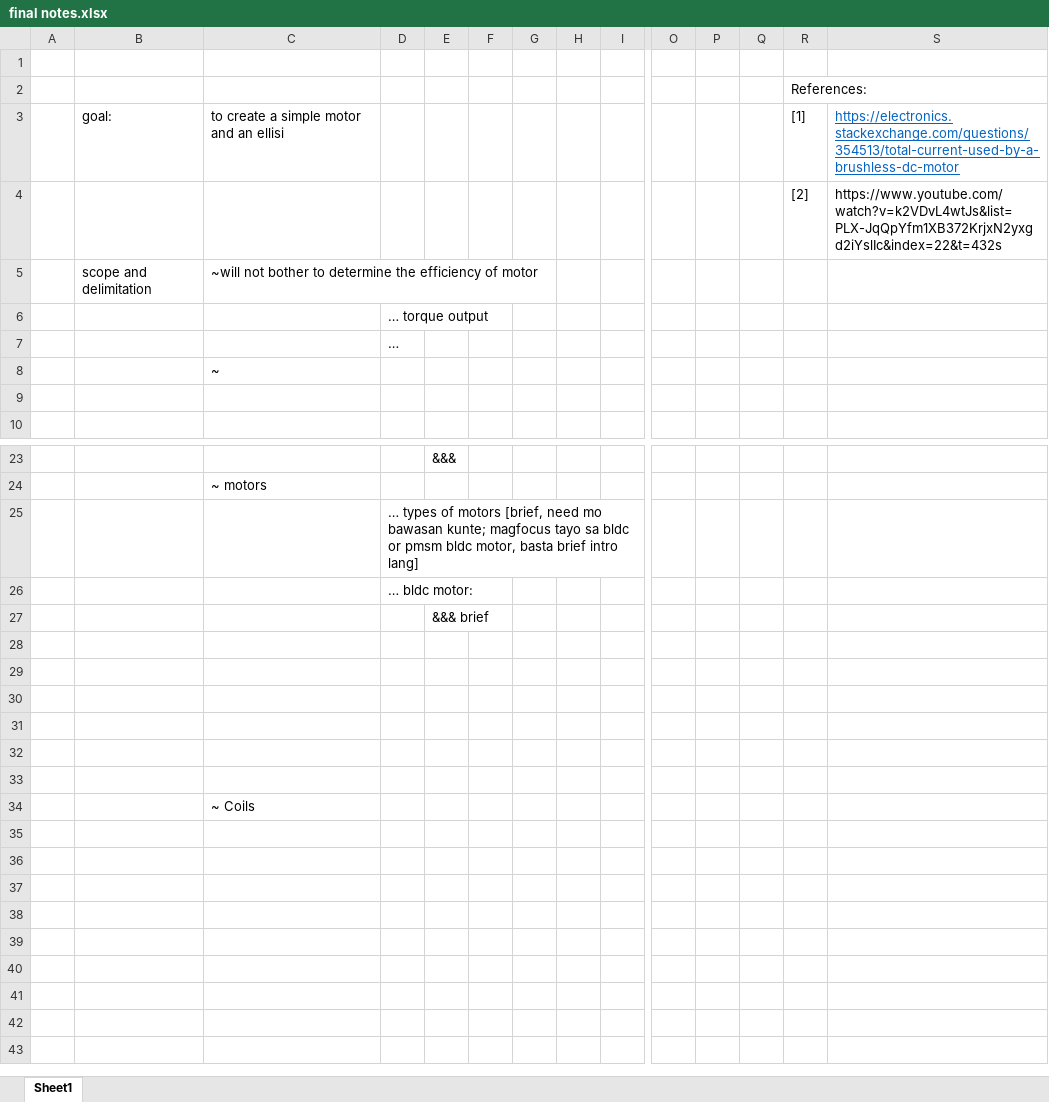
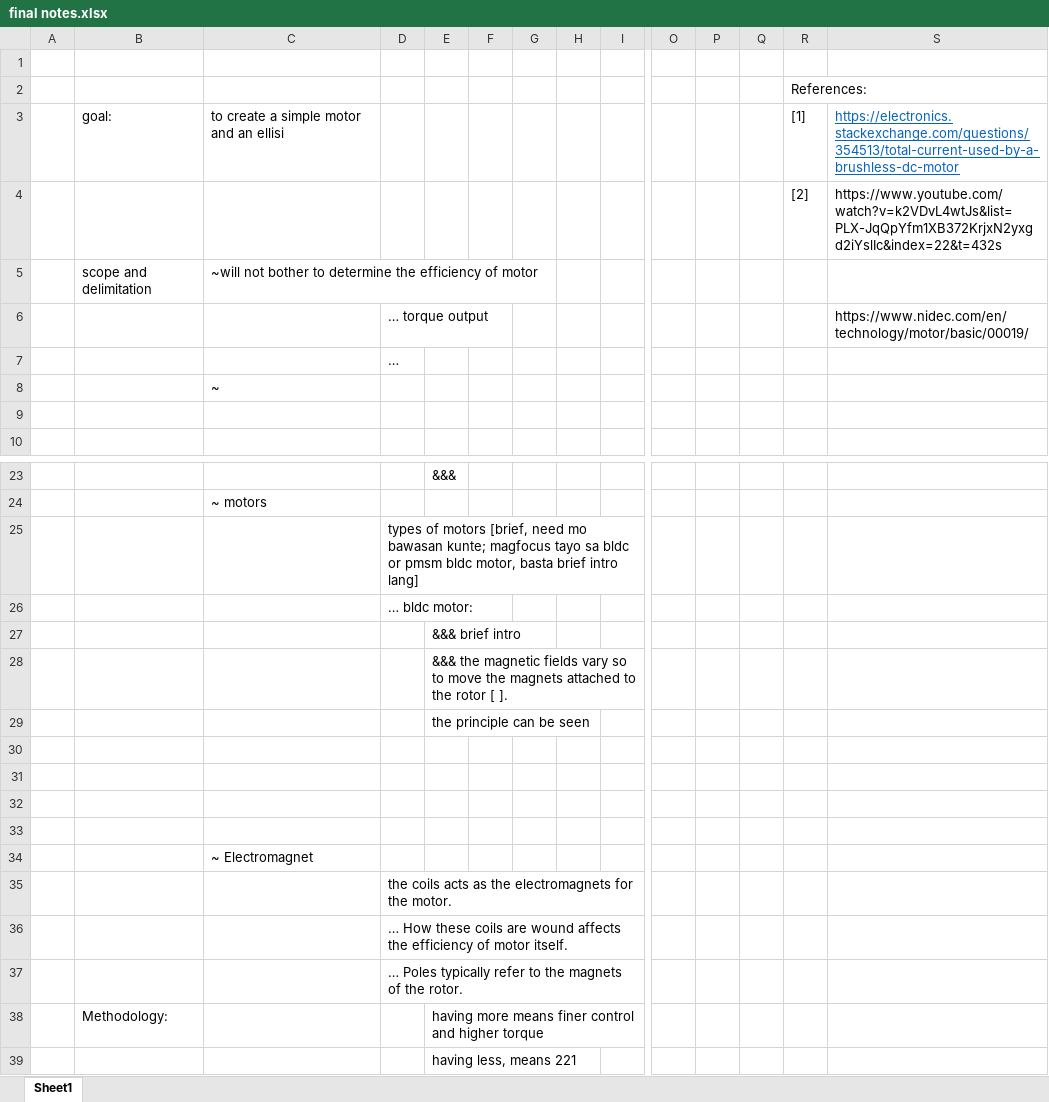
Before and after one commit to Jeo0/generotr, an Excel workbook: Documentations/final notes.xlsx, sheet Sheet1, drawn as a sheet; only a part is shown, gaps mark what is left out; values as stored, in another font and other column widths than the file's, no borders; removed rows and columns are numbered as before the commit, all else as after; rows hold the shown columns only; the diff names each change by its address in the sheet, - before the commit and + after, or states it on an @@ line.

```diff
--- a/Documentations/final notes.xlsx (sheet Sheet1)
+++ b/Documentations/final notes.xlsx (sheet Sheet1)
-S6: (empty)
+S6: https://www.nidec.com/en/technology/motor/basic/00019/
-D25: … types of…
+D25: types of…
-E27: &&& brief
+E27: &&& brief intro
+row 28:  |  |  |  | &&& the magnetic fields vary so to move the magnets attached to the rotor [ ].
+row 29:  |  |  |  | the principle can be seen
-row 32: (empty)
-row 33: (empty)
-C34: ~ Coils
+C34: ~ Electromagnet
+row 35:  |  |  | the coils acts as the electromagnets for the motor.
+row 36:  |  |  | … How these coils are wound affects the efficiency of motor itself.
+row 37:  |  |  | … Poles typically refer to the magnets of the rotor.
+row 38:  | Methodology: |  |  | having more means finer control and higher torque
+row 39:  |  |  |  | having less, means 221
```
Also changed, not shown: 5 other files.
